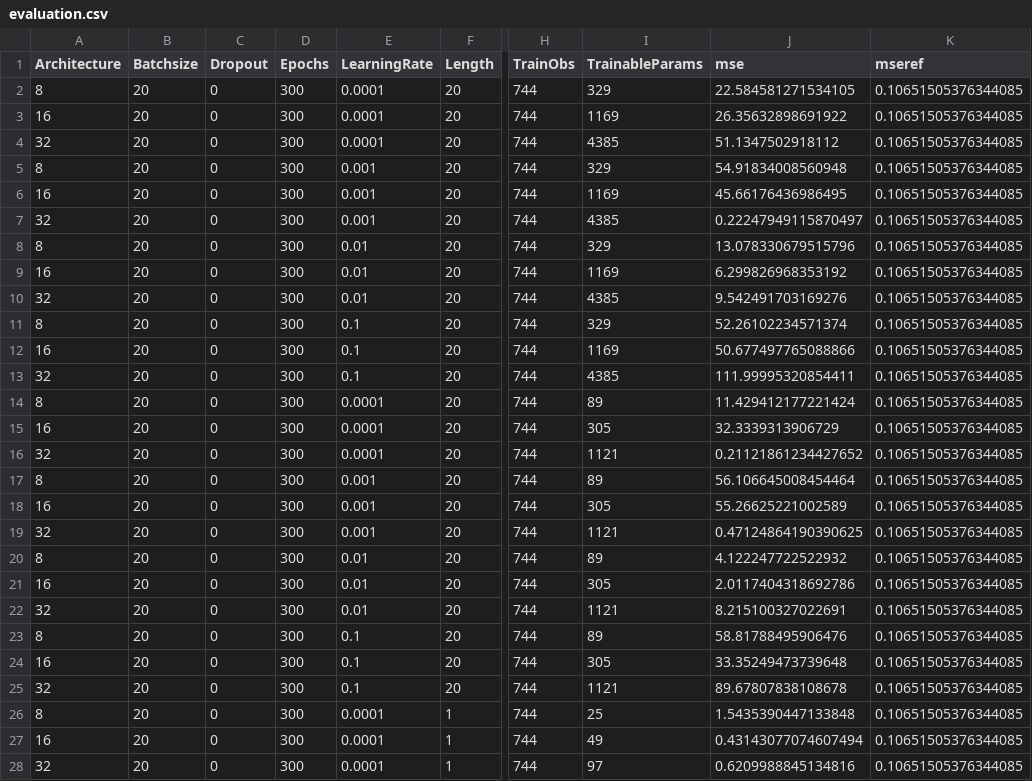
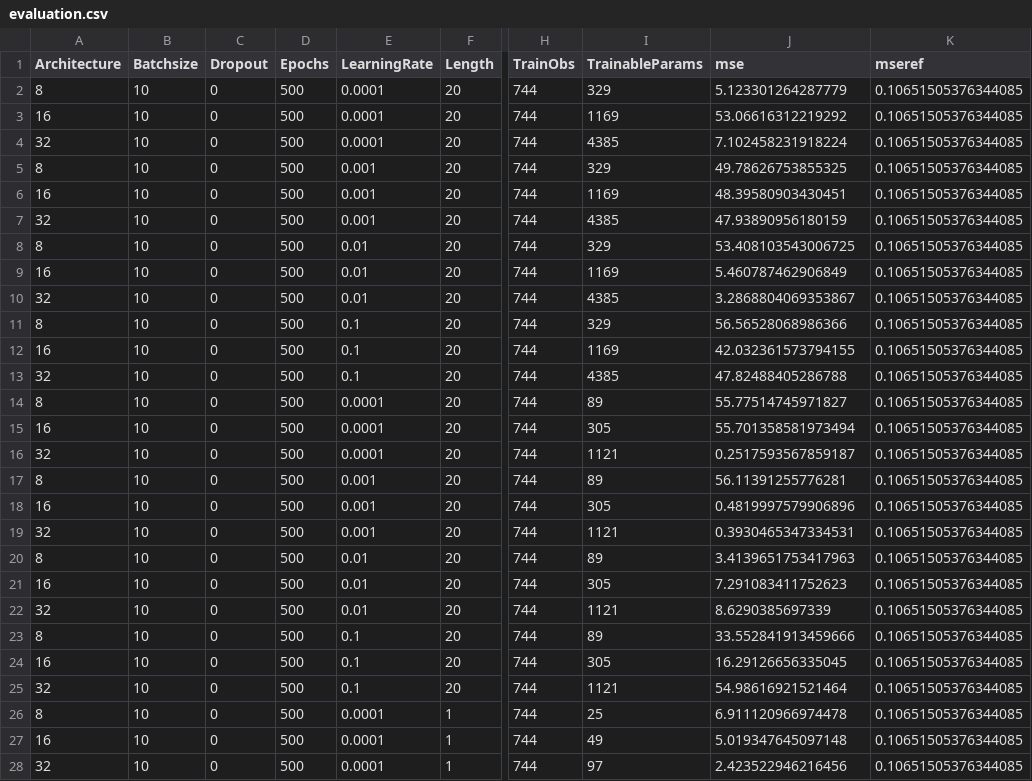
Before and after one commit to ckoopmann/GasPricePrediction, a CSV file: Data/Output/LevelPrediction/level_par_tuning/evaluation.csv, drawn as a sheet; only a part is shown, gaps mark what is left out; the diff covers the shown part only; the diff names each change by its address in the sheet, - before the commit and + after, or states it on an @@ line.

Commit message:
New AWS results - Level Par Tuning

```diff
--- a/Data/Output/LevelPrediction/level_par_tuning/evaluation.csv
+++ b/Data/Output/LevelPrediction/level_par_tuning/evaluation.csv
-B2:B28 (Batchsize): 20
+B2:B28 (Batchsize): 10
-D2:D28 (Epochs): 300
+D2:D28 (Epochs): 500
-J2 (mse): 22.584581271534105
+J2 (mse): 5.123301264287779
-J3 (mse): 26.35632898691922
+J3 (mse): 53.06616312219292
-J4 (mse): 51.1347502918112
+J4 (mse): 7.102458231918224
-J5 (mse): 54.91834008560948
+J5 (mse): 49.78626753855325
-J6 (mse): 45.66176436986495
+J6 (mse): 48.39580903430451
-J7 (mse): 0.22247949115870497
+J7 (mse): 47.93890956180159
-J8 (mse): 13.078330679515796
+J8 (mse): 53.408103543006725
-J9 (mse): 6.299826968353192
+J9 (mse): 5.460787462906849
-J10 (mse): 9.542491703169276
+J10 (mse): 3.2868804069353867
-J11 (mse): 52.26102234571374
+J11 (mse): 56.56528068986366
-J12 (mse): 50.677497765088866
+J12 (mse): 42.032361573794155
-J13 (mse): 111.99995320854411
+J13 (mse): 47.82488405286788
-J14 (mse): 11.429412177221424
+J14 (mse): 55.77514745971827
-J15 (mse): 32.3339313906729
+J15 (mse): 55.701358581973494
-J16 (mse): 0.21121861234427652
+J16 (mse): 0.2517593567859187
-J17 (mse): 56.106645008454464
+J17 (mse): 56.11391255776281
-J18 (mse): 55.26625221002589
+J18 (mse): 0.4819997579906896
-J19 (mse): 0.47124864190390625
+J19 (mse): 0.3930465347334531
-J20 (mse): 4.122247722522932
+J20 (mse): 3.4139651753417963
-J21 (mse): 2.0117404318692786
+J21 (mse): 7.291083411752623
-J22 (mse): 8.215100327022691
+J22 (mse): 8.6290385697339
-J23 (mse): 58.81788495906476
+J23 (mse): 33.552841913459666
-J24 (mse): 33.35249473739648
+J24 (mse): 16.29126656335045
-J25 (mse): 89.67807838108678
+J25 (mse): 54.98616921521464
-J26 (mse): 1.5435390447133848
+J26 (mse): 6.911120966974478
-J27 (mse): 0.43143077074607494
+J27 (mse): 5.019347645097148
-J28 (mse): 0.6209988845134816
+J28 (mse): 2.423522946216456
```
Also changed, not shown: 27 edited cells elsewhere in this file, 3 other files.
